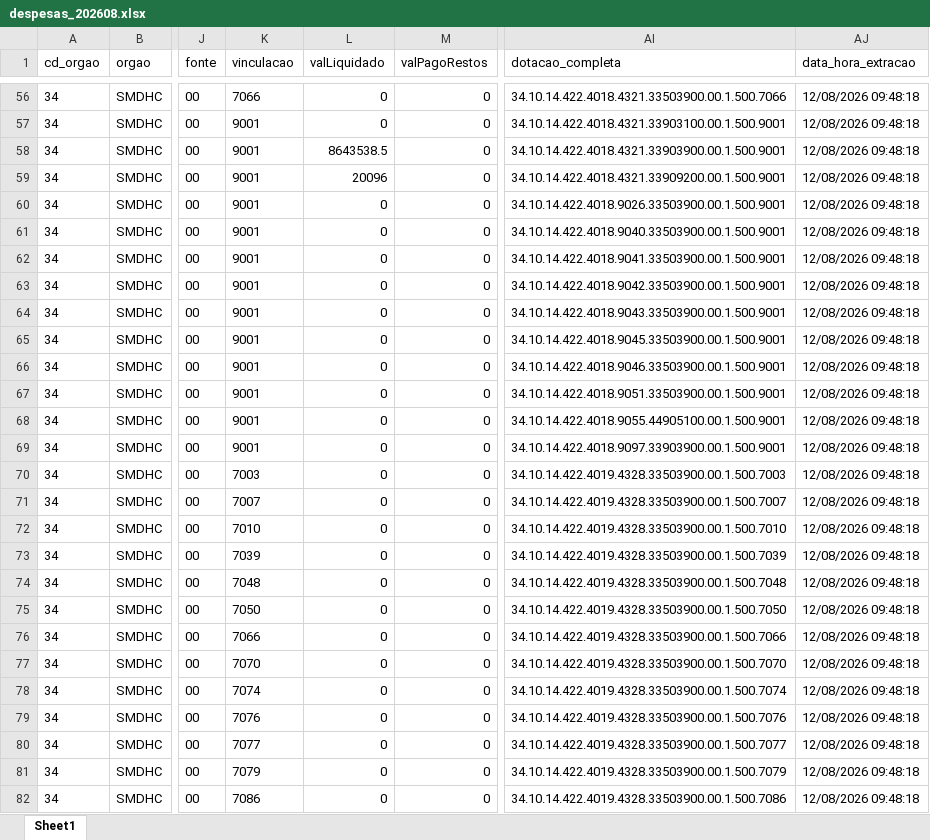
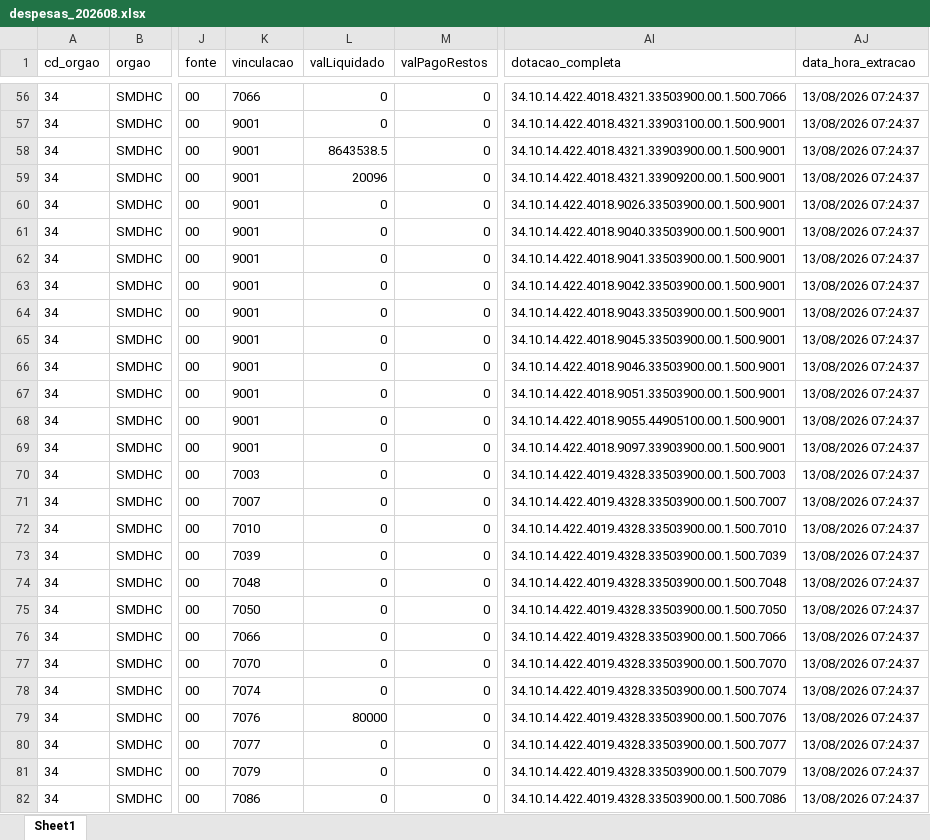
Before and after one commit to NathanSFaita/painel_orcamentario, an Excel workbook: base_despesas/2026/despesas_202608.xlsx, sheet Sheet1, drawn as a sheet; only a part is shown, gaps mark what is left out; values as stored, in another font and other column widths than the file's, no borders; the diff covers the shown part only; the diff names each change by its address in the sheet, - before the commit and + after, or states it on an @@ line.

```diff
--- a/base_despesas/2026/despesas_202608.xlsx (sheet Sheet1)
+++ b/base_despesas/2026/despesas_202608.xlsx (sheet Sheet1)
-AJ56:AJ82 (data_hora_extracao): 12/08/2026 09:48:18
+AJ56:AJ82 (data_hora_extracao): 13/08/2026 07:24:37
-L79 (valLiquidado): 0
+L79 (valLiquidado): 80000
```
Also changed, not shown: 212 edited cells elsewhere in this sheet, 4 other files.
